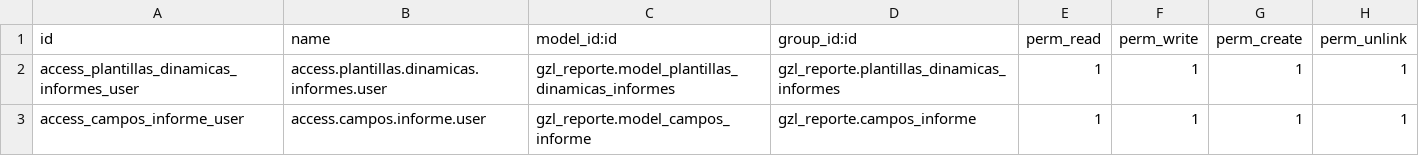
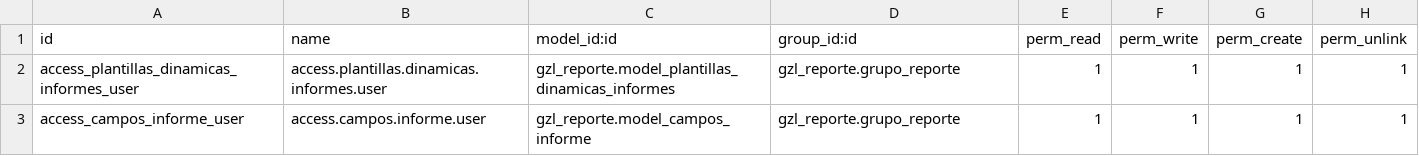
Before and after one commit to aigiler/promoautoecuador, a CSV file: gzl_reporte/security/ir.model.access.csv, drawn as a sheet.

Commit message:
Update ir.model.access.csv

```diff
--- a/gzl_reporte/security/ir.model.access.csv
+++ b/gzl_reporte/security/ir.model.access.csv
@@ -1,3 +1,3 @@
 id,name,model_id:id,group_id:id,perm_read,perm_write,perm_create,perm_unlink
-access_plantillas_dinamicas_informes_user,access.plantillas.dinamicas.informes.user,gzl_reporte.model_plantillas_dinamicas_informes,gzl_reporte.plantillas_dinamicas_informes,1,1,1,1
-access_campos_informe_user,access.campos.informe.user,gzl_reporte.model_campos_informe,gzl_reporte.campos_informe,1,1,1,1
+access_plantillas_dinamicas_informes_user,access.plantillas.dinamicas.informes.user,gzl_reporte.model_plantillas_dinamicas_informes,gzl_reporte.grupo_reporte,1,1,1,1
+access_campos_informe_user,access.campos.informe.user,gzl_reporte.model_campos_informe,gzl_reporte.grupo_reporte,1,1,1,1
```
